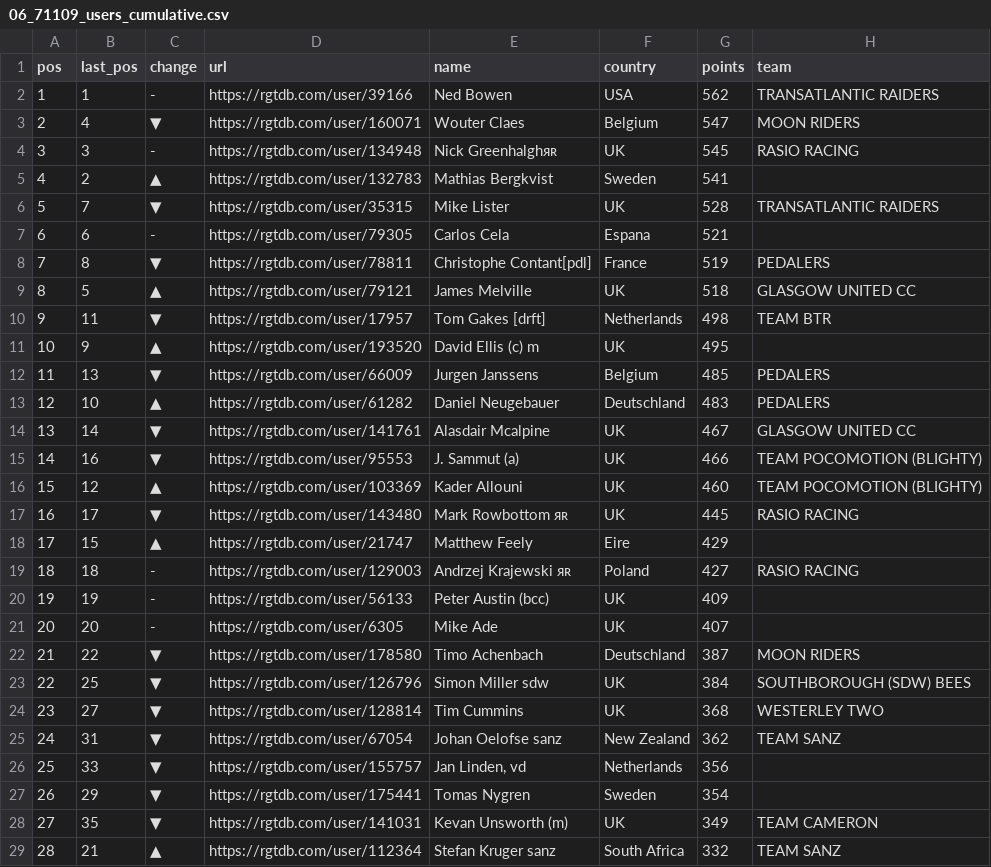
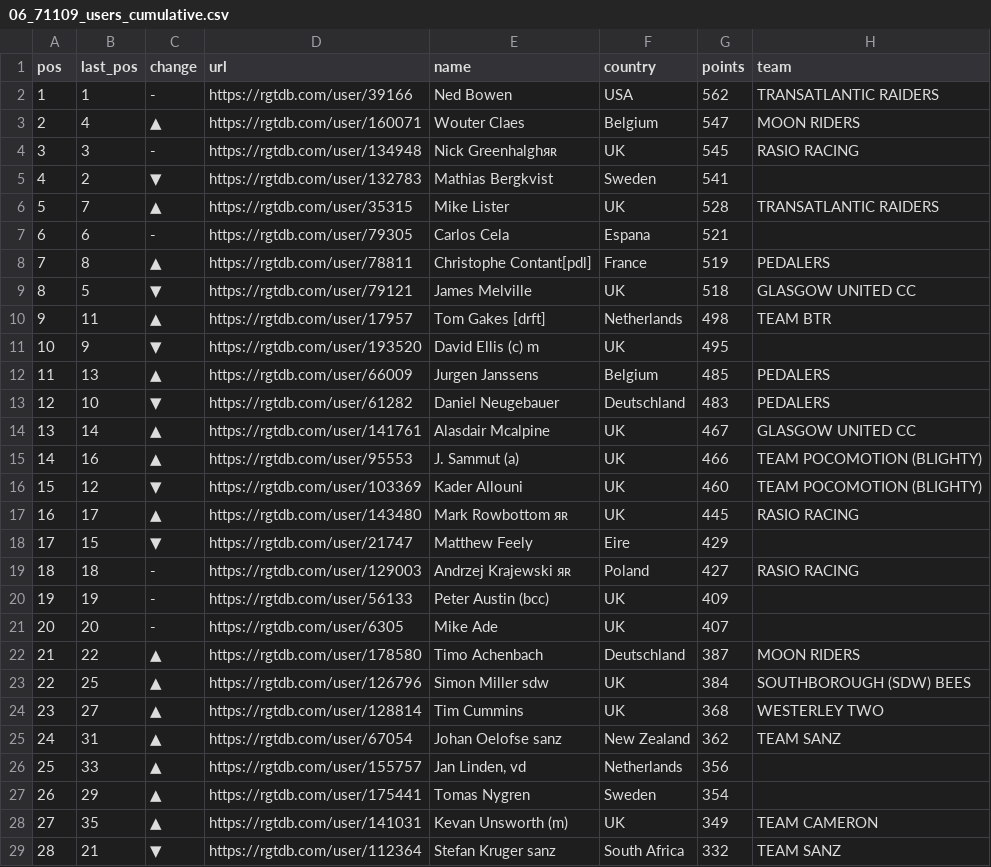
Before and after one commit to bucko909/westerley_rgt_results, a CSV file: out/06_71109_users_cumulative.csv, drawn as a sheet; only a part is shown; the diff covers the shown part only; the diff names each change by its address in the sheet, - before the commit and + after, or states it on an @@ line.

```diff
--- a/out/06_71109_users_cumulative.csv
+++ b/out/06_71109_users_cumulative.csv
-C3 (change): ▼
+C3 (change): ▲
-C5 (change): ▲
+C5 (change): ▼
-C6 (change): ▼
+C6 (change): ▲
-C8 (change): ▼
+C8 (change): ▲
-C9 (change): ▲
+C9 (change): ▼
-C10 (change): ▼
+C10 (change): ▲
-C11 (change): ▲
+C11 (change): ▼
-C12 (change): ▼
+C12 (change): ▲
-C13 (change): ▲
+C13 (change): ▼
-C14:C15 (change): ▼
+C14:C15 (change): ▲
-C16 (change): ▲
+C16 (change): ▼
-C17 (change): ▼
+C17 (change): ▲
-C18 (change): ▲
+C18 (change): ▼
-C22:C28 (change): ▼
+C22:C28 (change): ▲
-C29 (change): ▲
+C29 (change): ▼
```
Also changed, not shown: 125 edited cells elsewhere in this file, out/03_67527_users_cumulative.csv, out/04_70980_users_cumulative.csv, 4 other files.
